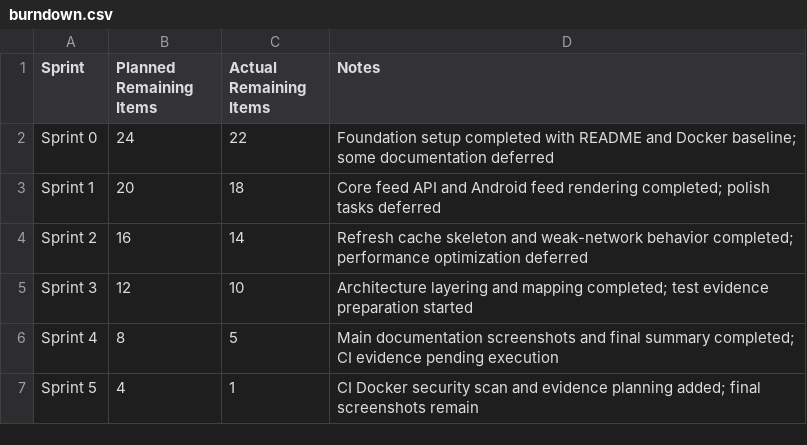
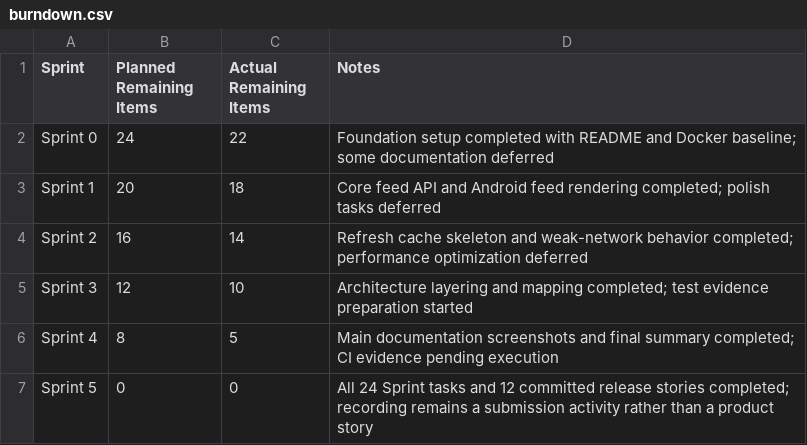
Before and after one commit to SUPERpowerGT/toutiao-news-feed-demo, a CSV file: 最终提交材料 2/evidence/burndown.csv, drawn as a sheet.

```diff
--- a/最终提交材料 2/evidence/burndown.csv
+++ b/最终提交材料 2/evidence/burndown.csv
@@ -6,2 +6,2 @@ Sprint 3,12,10,Architecture layering and mapping completed; test evidence prepar
 Sprint 4,8,5,Main documentation screenshots and final summary completed; CI evidence pending execution
-Sprint 5,4,1,CI Docker security scan and evidence planning added; final screenshots remain
+Sprint 5,0,0,All 24 Sprint tasks and 12 committed release stories completed; recording remains a submission activity rather than a product story
```
Also changed, not shown: 最终提交材料 2/evidence/git-backed-iteration-log.csv, 最终提交材料 2/evidence/management-product-backlog.csv, 27 other files.
